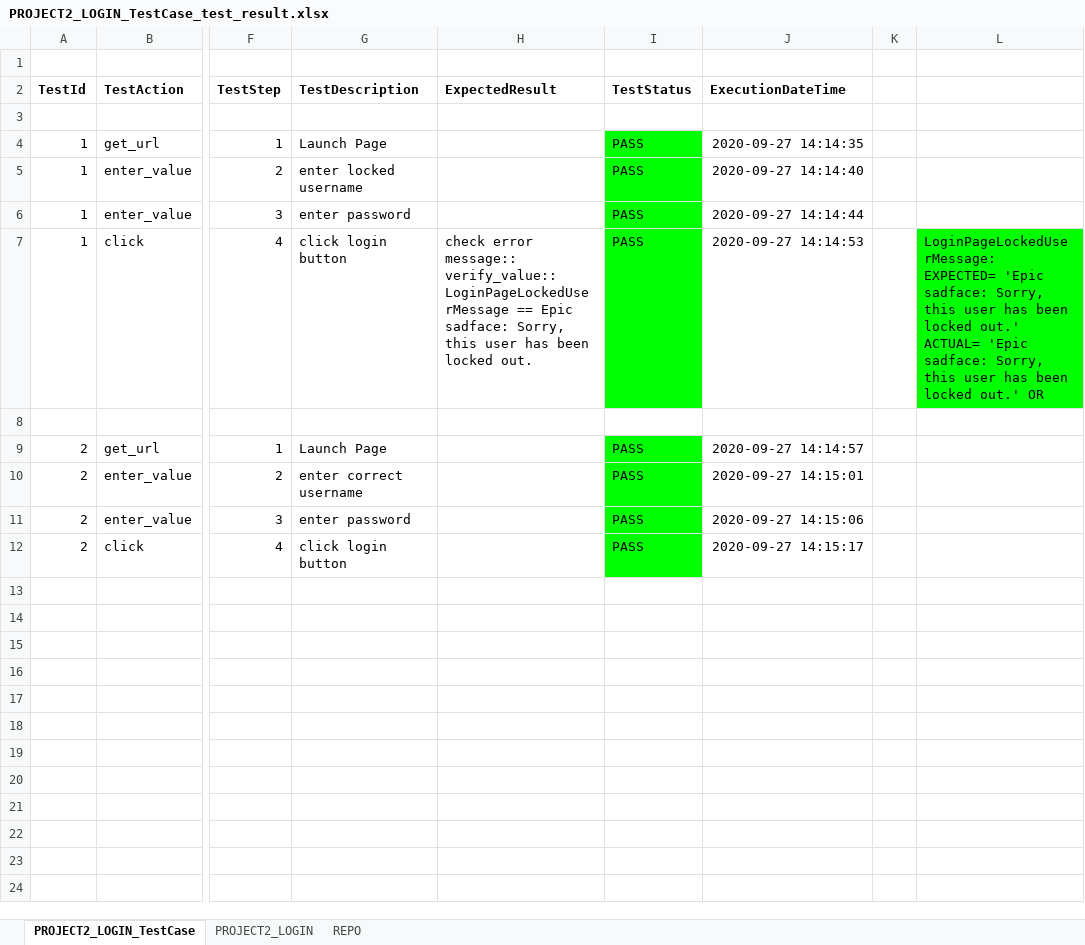
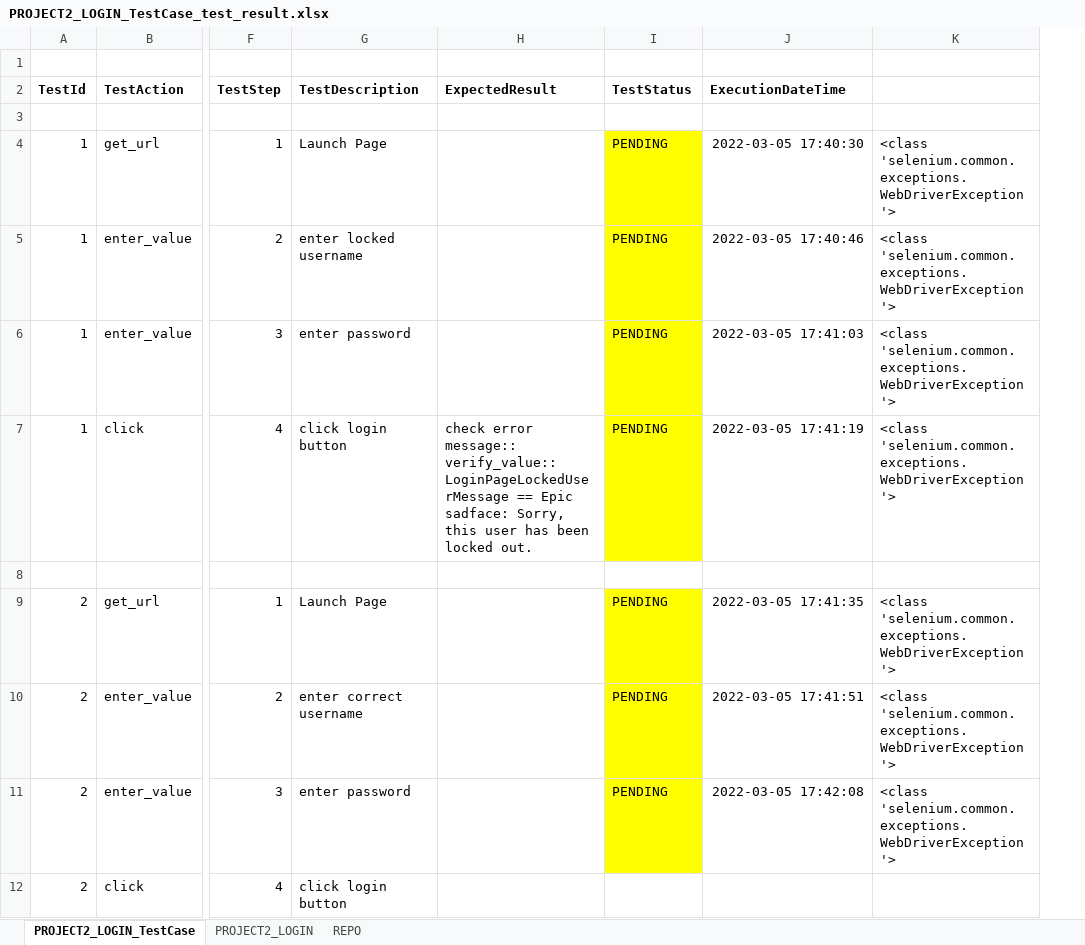
Before and after one commit to smackchis/jatayu, an Excel workbook: test_suite/PROJECT2/PROJECT2_LOGIN_TestCase_test_result.xlsx, sheet PROJECT2_LOGIN_TestCase, drawn as a sheet; only a part is shown, gaps mark what is left out; values as stored, in another font and other column widths than the file's, no borders; removed rows and columns are numbered as before the commit, all else as after; the diff names each change by its address in the sheet, - before the commit and + after, or states it on an @@ line.

```diff
--- a/test_suite/PROJECT2/PROJECT2_LOGIN_TestCase_test_result.xlsx (sheet PROJECT2_LOGIN_TestCase)
+++ b/test_suite/PROJECT2/PROJECT2_LOGIN_TestCase_test_result.xlsx (sheet PROJECT2_LOGIN_TestCase)
-column K, empty
-column L, row 7: LoginPageLockedUserMessage: EXPECTED= 'Epic sadface: Sorry, this user has been locked out.' ACTUAL= 'Epic sadface: Sorry, this user has been locked out.' OR
+column K, rows 4-11: <class 'selenium.common.exceptions.WebDriverException'> | <class 'selenium.common.exceptions.WebDriverException'> | <class 'selenium.common.exceptions.WebDriverException'> | <class 'selenium.common.exceptions.WebDriverException'> |  | <class 'selenium.common.exceptions.WebDriverException'> | <class 'selenium.common.exceptions.WebDriverException'> | <class 'selenium.common.exceptions.WebDriverException'>
-I4:I7 (TestStatus): PASS
+I4:I7 (TestStatus): PENDING
-I4:I7 fill: #00FF00
+I4:I7 fill: #FFFF00
-J4 (ExecutionDateTime): 2020-09-27 14:14:35
+J4 (ExecutionDateTime): 2022-03-05 17:40:30
-J5 (ExecutionDateTime): 2020-09-27 14:14:40
+J5 (ExecutionDateTime): 2022-03-05 17:40:46
-J6 (ExecutionDateTime): 2020-09-27 14:14:44
+J6 (ExecutionDateTime): 2022-03-05 17:41:03
-J7 (ExecutionDateTime): 2020-09-27 14:14:53
+J7 (ExecutionDateTime): 2022-03-05 17:41:19
-I9:I11 (TestStatus): PASS
+I9:I11 (TestStatus): PENDING
-I9:I11 fill: #00FF00
+I9:I11 fill: #FFFF00
-J9 (ExecutionDateTime): 2020-09-27 14:14:57
+J9 (ExecutionDateTime): 2022-03-05 17:41:35
-J10 (ExecutionDateTime): 2020-09-27 14:15:01
+J10 (ExecutionDateTime): 2022-03-05 17:41:51
-J11 (ExecutionDateTime): 2020-09-27 14:15:06
+J11 (ExecutionDateTime): 2022-03-05 17:42:08
-I12 (TestStatus): PASS
+I12 (TestStatus): (empty)
-I12 fill: #00FF00
+I12 fill: none
-J12 (ExecutionDateTime): 2020-09-27 14:15:17
+J12 (ExecutionDateTime): (empty)
```
Also changed, not shown: test_suite/PROJECT1/PROJECT1_LOGIN_TestCase_test_result.xlsx.
